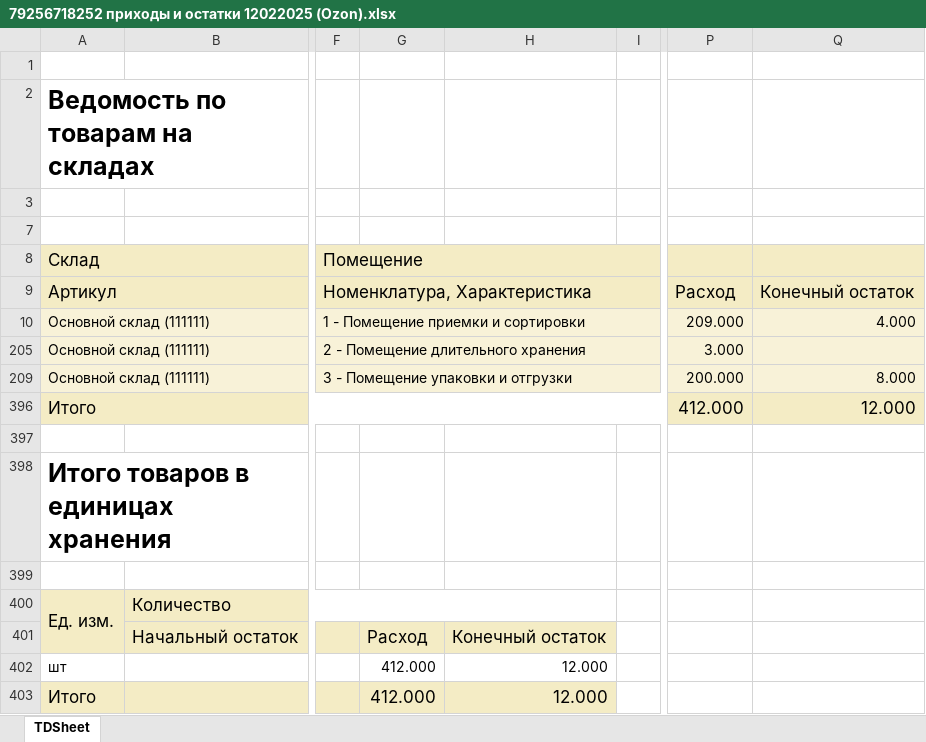
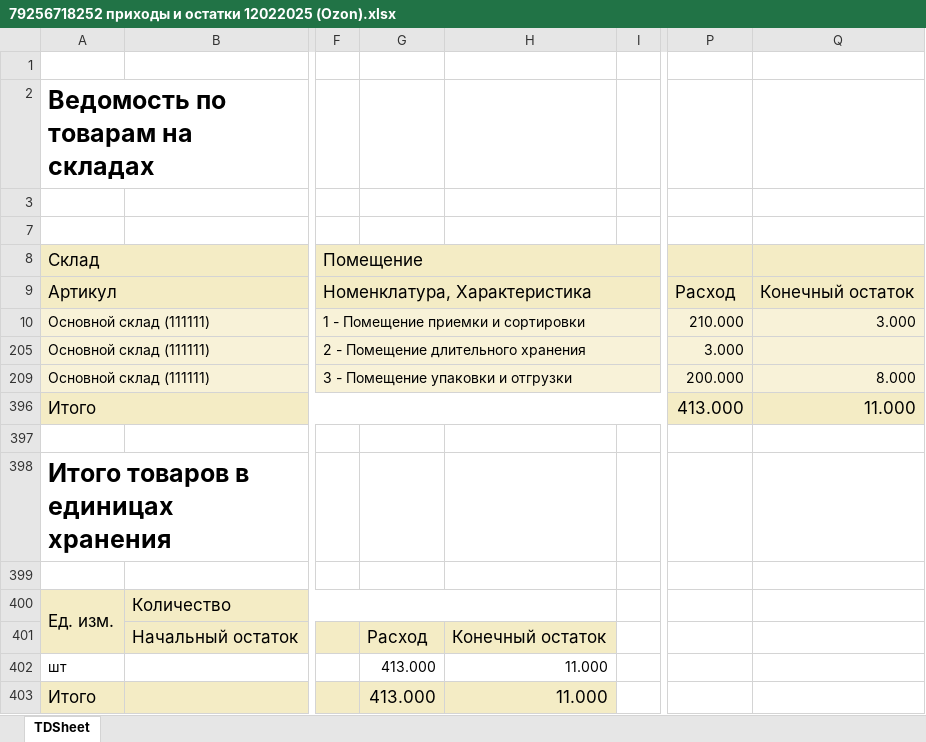
Before and after one commit to MPBoostLogistics/ClientTableAnalize, an Excel workbook: TableAnalizerTest/TestSingleClientSourceFiles/79256718252 приходы и остатки 12022025 (Ozon).xlsx, sheet TDSheet, drawn as a sheet; only a part is shown, gaps mark what is left out; values as stored, in another font and other column widths than the file's, no borders; charts and pictures not drawn; the diff names each change by its address in the sheet, - before the commit and + after, or states it on an @@ line.

```diff
--- a/TableAnalizerTest/TestSingleClientSourceFiles/79256718252 приходы и остатки 12022025 (Ozon).xlsx (sheet TDSheet)
+++ b/TableAnalizerTest/TestSingleClientSourceFiles/79256718252 приходы и остатки 12022025 (Ozon).xlsx (sheet TDSheet)
-P10: 209.000
+P10: 210.000
-Q10: 4.000
+Q10: 3.000
-P396: 412.000
+P396: 413.000
-Q396: 12.000
+Q396: 11.000
-G402:G403: 412.000
+G402:G403: 413.000
-H402:H403: 12.000
+H402:H403: 11.000
```
Also changed, not shown: hidden cells, TableAnalizerTest/TestSingleClientSourceFiles/79256718252 приходы и остатки 12022025 (WB).xlsx, TableAnalizerTest/TestSingleClientSourceFiles/дополнительный 12022025.xlsx, 7 other files.
